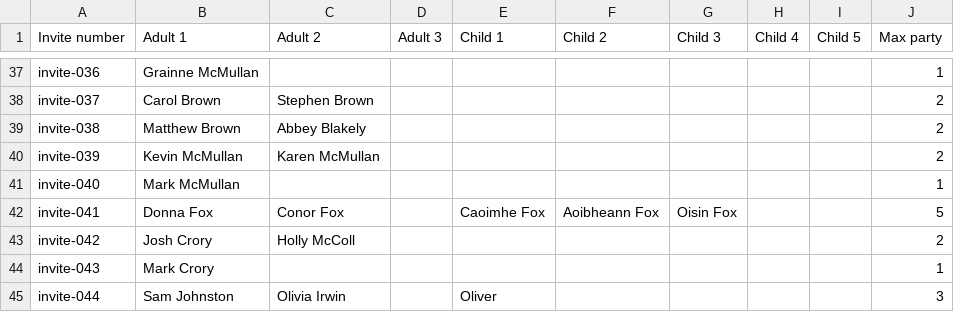
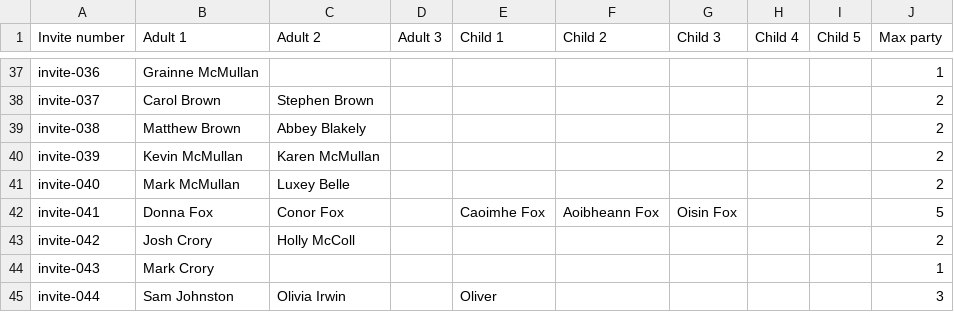
Before and after one commit to Roryd98/Jemma-Rory, a CSV file: invites-template (1).csv, drawn as a sheet; only a part is shown, gaps mark what is left out.

Commit message:
Restore original content in invites-template CSV

```diff
--- a/invites-template (1).csv
+++ b/invites-template (1).csv
@@ -40,3 +40,3 @@ invite-038,Matthew Brown,Abbey Blakely,,,,,,,2
 invite-039,Kevin McMullan,Karen McMullan,,,,,,,2
-invite-040,Mark McMullan,,,,,,,,1
+invite-040,Mark McMullan, Luxey Belle,,,,,,,2
 invite-041,Donna Fox,Conor Fox,,Caoimhe Fox,Aoibheann Fox,Oisin Fox,,,5
```
